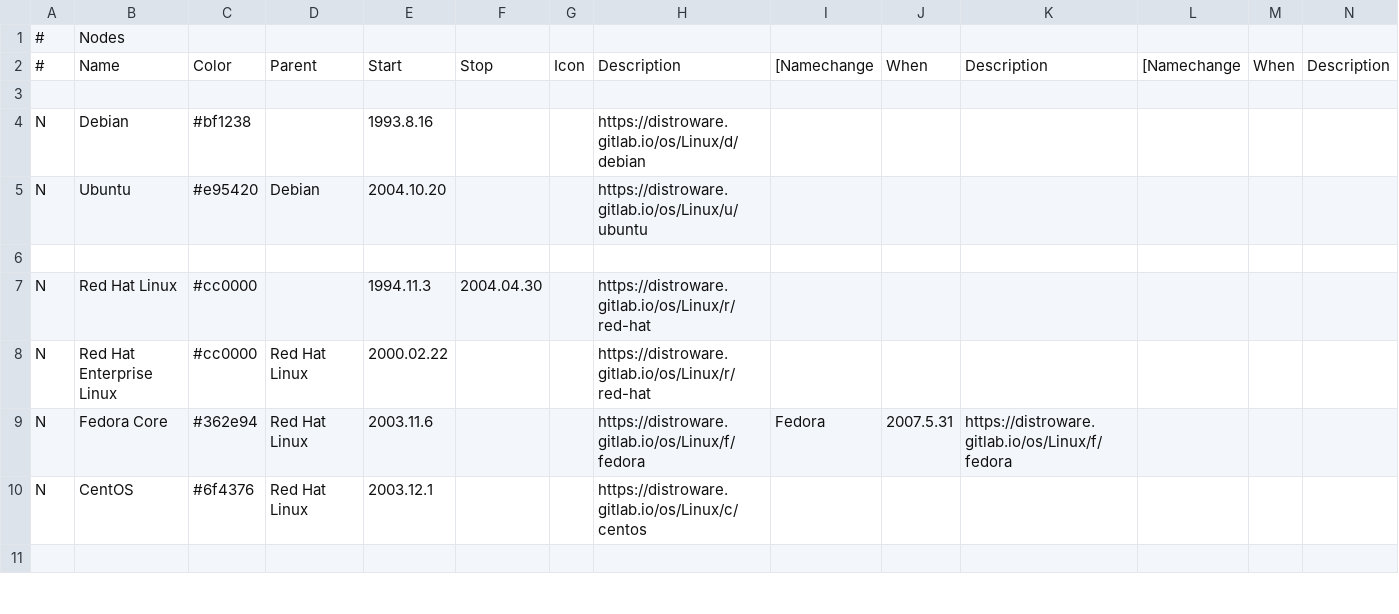
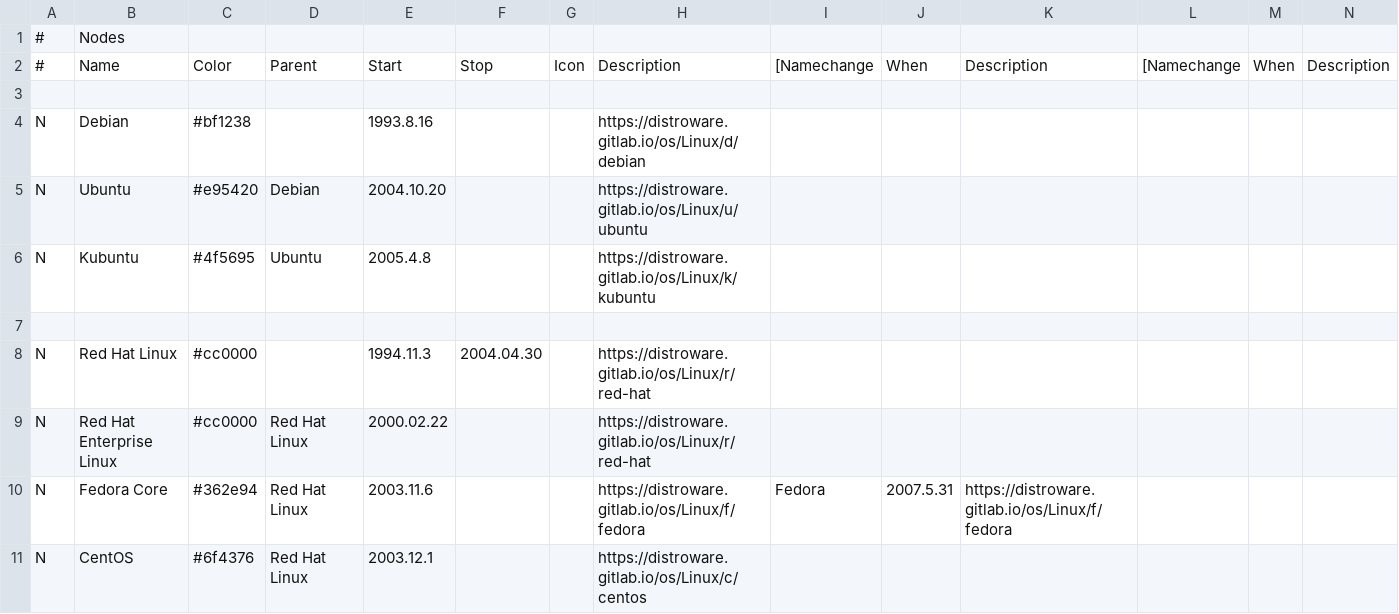
Before and after one commit to FabioLolix/Awesome-Linux-Distributions, a CSV file: Curated_Linux_Distributions_Timeline/cldt.csv, drawn as a sheet; only a part is shown; the shorter side is filled out with more unchanged rows; rows hold the shown columns only; the diff names each change by its address in the sheet, - before the commit and + after, or states it on an @@ line.

Commit message:
Added Kubuntu

```diff
--- a/Curated_Linux_Distributions_Timeline/cldt.csv
+++ b/Curated_Linux_Distributions_Timeline/cldt.csv
+row 6: N | Kubuntu | #4f5695 | Ubuntu | 2005.4.8 |  |  | https://distroware.gitlab.io/os/Linux/k/kubuntu
```
Also changed, not shown: 1 other file.
